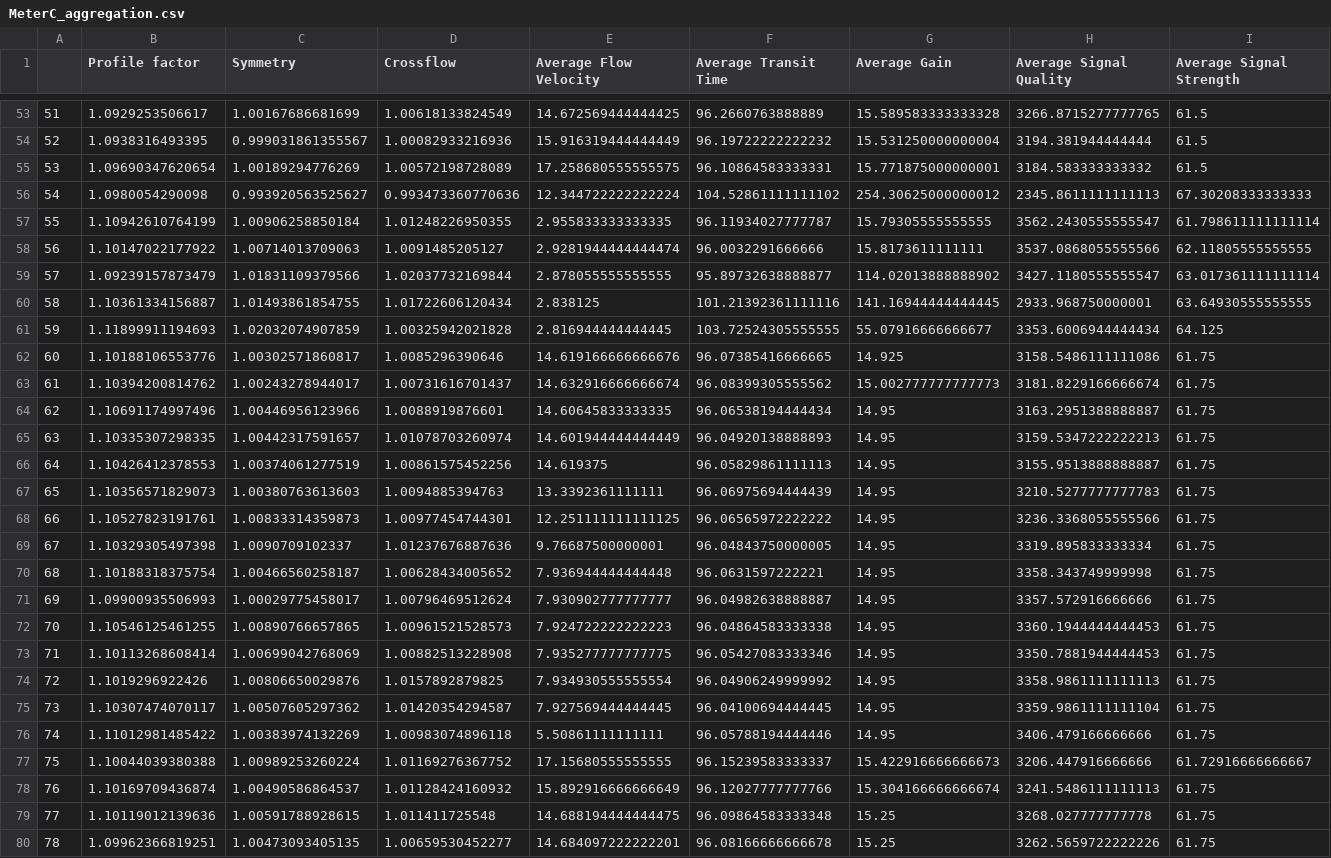
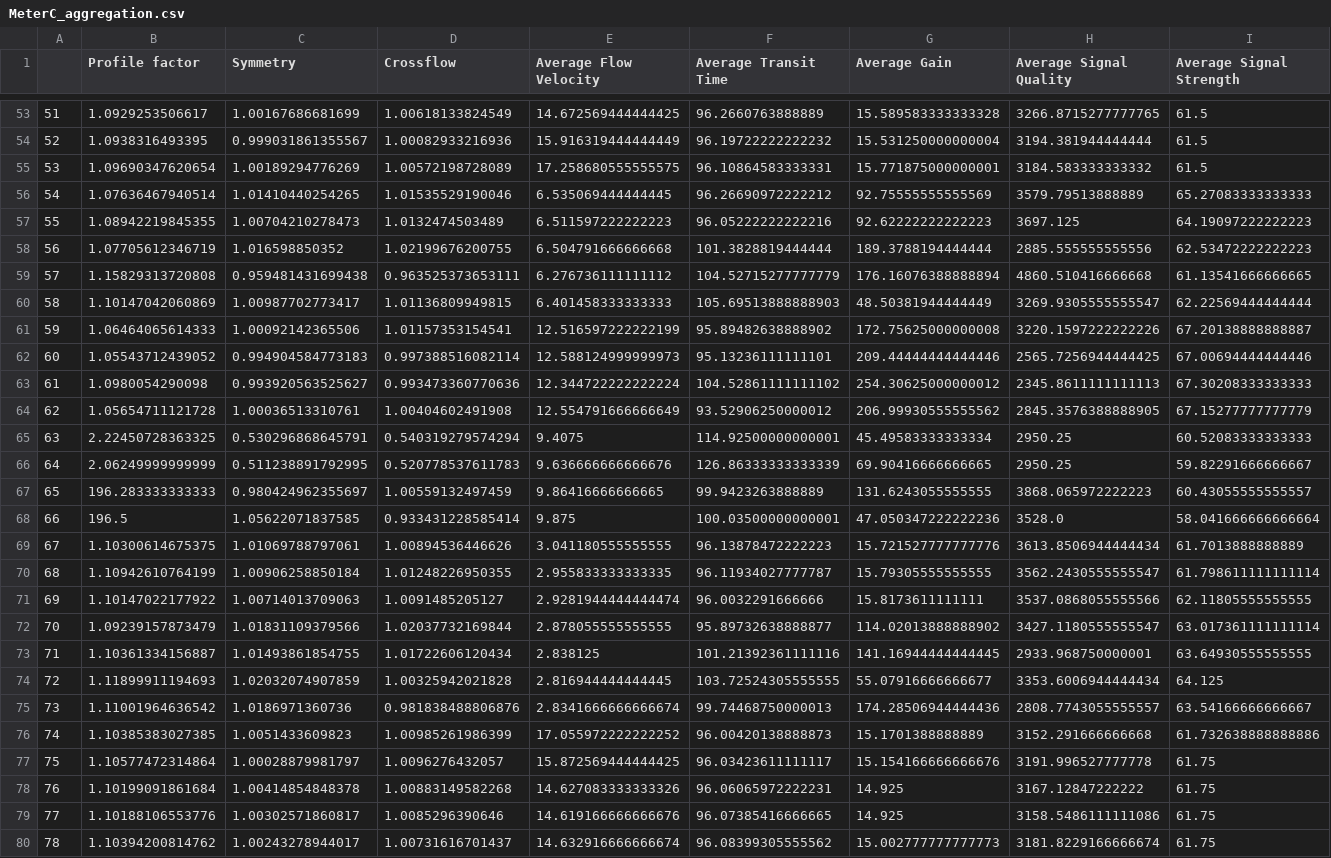
Before and after one commit to josh-huang/CSC3005-DataAnalytics-Project, a CSV file: 4. Dataset Aggregation File/MeterC_aggregation.csv, drawn as a sheet; only a part is shown, gaps mark what is left out; the shorter side is filled out with more unchanged rows; addresses are those after the commit; rows hold the shown columns only; the diff names each change by its address in the sheet, - before the commit and + after, or states it on an @@ line.

Commit message:
Updated Dataset C

```diff
--- a/4. Dataset Aggregation File/MeterC_aggregation.csv
+++ b/4. Dataset Aggregation File/MeterC_aggregation.csv
+row 56: 54 | 1.07636467940514 | 1.01410440254265 | 1.01535529190046 | 6.535069444444445 | 96.26690972222212 | 92.75555555555569 | 3579.79513888889 | 65.27083333333333
+row 57: 55 | 1.08942219845355 | 1.00704210278473 | 1.0132474503489 | 6.511597222222223 | 96.05222222222216 | 92.62222222222223 | 3697.125 | 64.19097222222223
+row 58: 56 | 1.07705612346719 | 1.016598850352 | 1.02199676200755 | 6.504791666666668 | 101.3828819444444 | 189.3788194444444 | 2885.555555555556 | 62.53472222222223
+row 59: 57 | 1.15829313720808 | 0.959481431699438 | 0.963525373653111 | 6.276736111111112 | 104.52715277777779 | 176.16076388888894 | 4860.510416666668 | 61.13541666666665
+row 60: 58 | 1.10147042060869 | 1.00987702773417 | 1.01136809949815 | 6.401458333333333 | 105.69513888888903 | 48.50381944444449 | 3269.9305555555547 | 62.22569444444444
+row 61: 59 | 1.06464065614333 | 1.00092142365506 | 1.01157353154541 | 12.516597222222199 | 95.89482638888902 | 172.75625000000008 | 3220.1597222222226 | 67.20138888888887
+row 62: 60 | 1.05543712439052 | 0.994904584773183 | 0.997388516082114 | 12.588124999999973 | 95.13236111111101 | 209.44444444444446 | 2565.7256944444425 | 67.00694444444446
@@ column A renumbered from row 63 down @@
+row 64: 62 | 1.05654711121728 | 1.00036513310761 | 1.00404602491908 | 12.554791666666649 | 93.52906250000012 | 206.99930555555562 | 2845.3576388888905 | 67.15277777777779
+row 65: 63 | 2.22450728363325 | 0.530296868645791 | 0.540319279574294 | 9.4075 | 114.92500000000001 | 45.49583333333334 | 2950.25 | 60.52083333333333
+row 66: 64 | 2.06249999999999 | 0.511238891792995 | 0.520778537611783 | 9.636666666666676 | 126.86333333333339 | 69.90416666666665 | 2950.25 | 59.82291666666667
+row 67: 65 | 196.283333333333 | 0.980424962355697 | 1.00559132497459 | 9.86416666666665 | 99.9423263888889 | 131.6243055555555 | 3868.065972222223 | 60.43055555555557
+row 68: 66 | 196.5 | 1.05622071837585 | 0.933431228585414 | 9.875 | 100.03500000000001 | 47.050347222222236 | 3528.0 | 58.041666666666664
+row 69: 67 | 1.10300614675375 | 1.01069788797061 | 1.00894536446626 | 3.041180555555555 | 96.13878472222223 | 15.721527777777776 | 3613.8506944444434 | 61.7013888888889
+row 75: 73 | 1.11001964636542 | 1.0186971360736 | 0.981838488806876 | 2.8341666666666674 | 99.74468750000013 | 174.28506944444436 | 2808.7743055555557 | 63.54166666666667
+row 76: 74 | 1.10385383027385 | 1.0051433609823 | 1.00985261986399 | 17.055972222222252 | 96.00420138888873 | 15.1701388888889 | 3152.291666666668 | 61.732638888888886
+row 77: 75 | 1.10577472314864 | 1.00028879981797 | 1.0096276432057 | 15.872569444444425 | 96.03423611111117 | 15.154166666666676 | 3191.996527777778 | 61.75
+row 78: 76 | 1.10199091861684 | 1.00414854848378 | 1.00883149582268 | 14.627083333333326 | 96.06065972222231 | 14.925 | 3167.12847222222 | 61.75
```
Also changed, not shown: 5. Dataset Feature Dropping/MeterC_featureSelection.csv, 6. Dataset PCA/MeterC_pca.csv, 16 other files.
